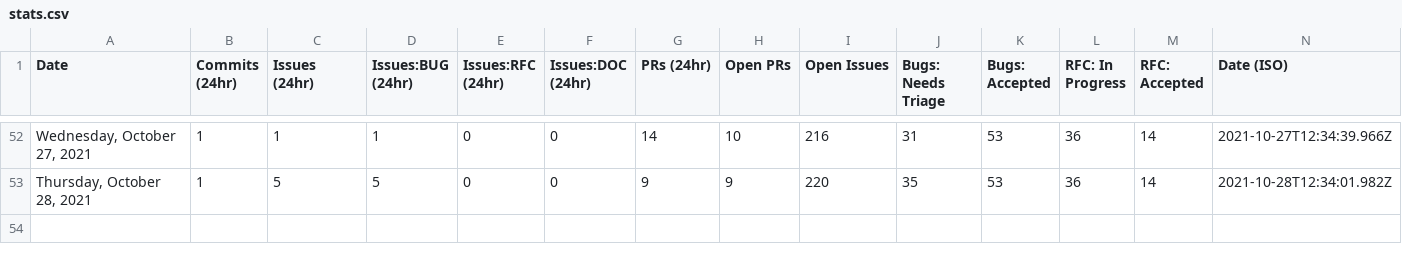
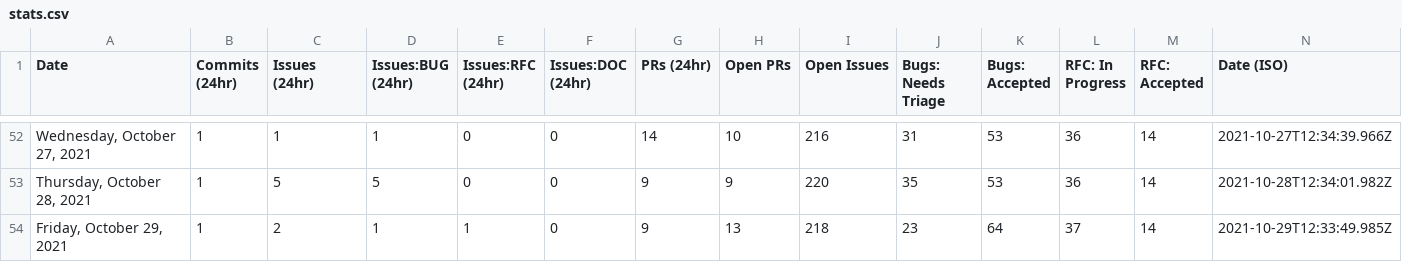
Before and after one commit to Qdigital/astro, a CSV file: scripts/stats/stats.csv, drawn as a sheet; only a part is shown, gaps mark what is left out; the diff names each change by its address in the sheet, - before the commit and + after, or states it on an @@ line.

```diff
--- a/scripts/stats/stats.csv
+++ b/scripts/stats/stats.csv
+row 54: Friday, October 29, 2021 | 1 | 2 | 1 | 1 | 0 | 9 | 13 | 218 | 23 | 64 | 37 | 14 | 2021-10-29T12:33:49.985Z
```
